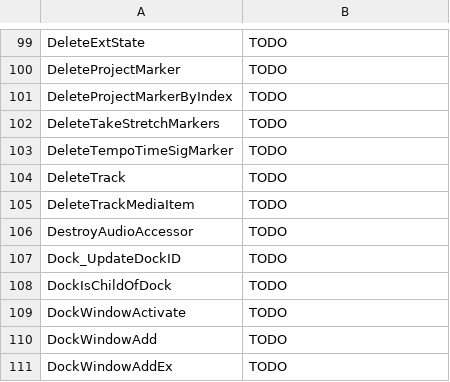
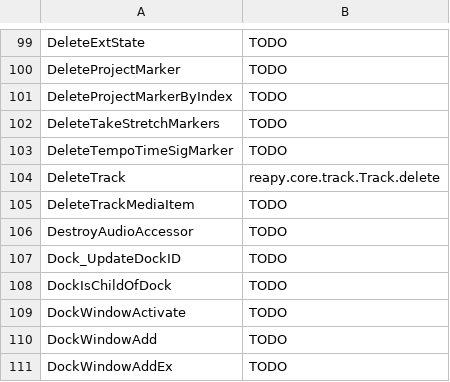
Before and after one commit to RomeoDespres/reapy, a CSV file: docs/api.csv, drawn as a sheet; only a part is shown, gaps mark what is left out.

Commit message:
Add Track.delete

```diff
--- a/docs/api.csv
+++ b/docs/api.csv
@@ -103,3 +103,3 @@ DeleteTakeStretchMarkers,TODO
 DeleteTempoTimeSigMarker,TODO
-DeleteTrack,TODO
+DeleteTrack,reapy.core.track.Track.delete
 DeleteTrackMediaItem,TODO
```
Also changed, not shown: 1 other file.
